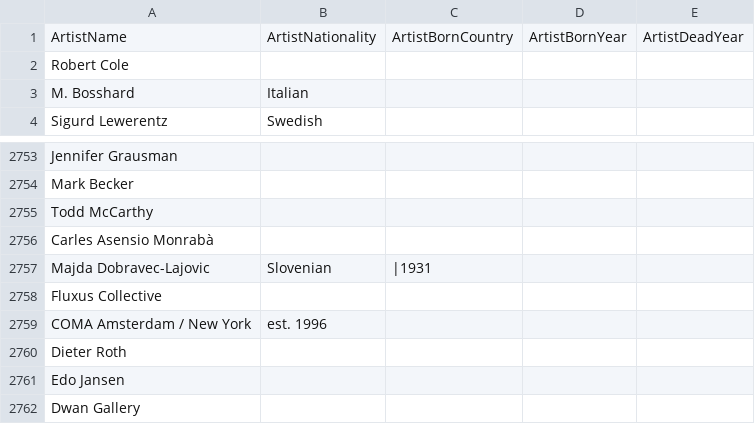
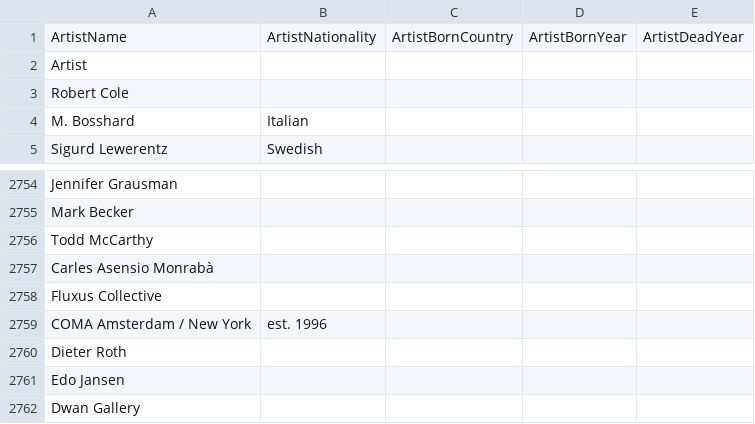
Before and after one commit to james1022/databases, a CSV file: Final/artist-table-final-error-whole.csv, drawn as a sheet; only a part is shown, gaps mark what is left out; removed rows and columns are numbered as before the commit, all else as after; the diff names each change by its address in the sheet, - before the commit and + after, or states it on an @@ line.

```diff
--- a/Final/artist-table-final-error-whole.csv
+++ b/Final/artist-table-final-error-whole.csv
+row 2: Artist
-row 2757: Majda Dobravec-Lajovic | Slovenian | |1931
```
Also changed, not shown: Final/artist-table-final-whole.csv, Final/workedon-table-final-error.csv, 1 other file.
